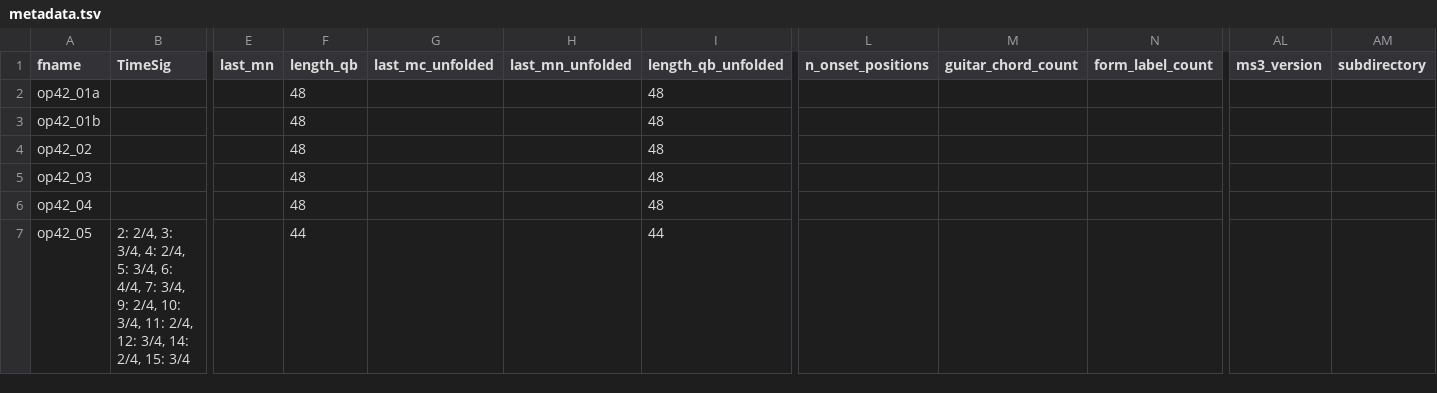
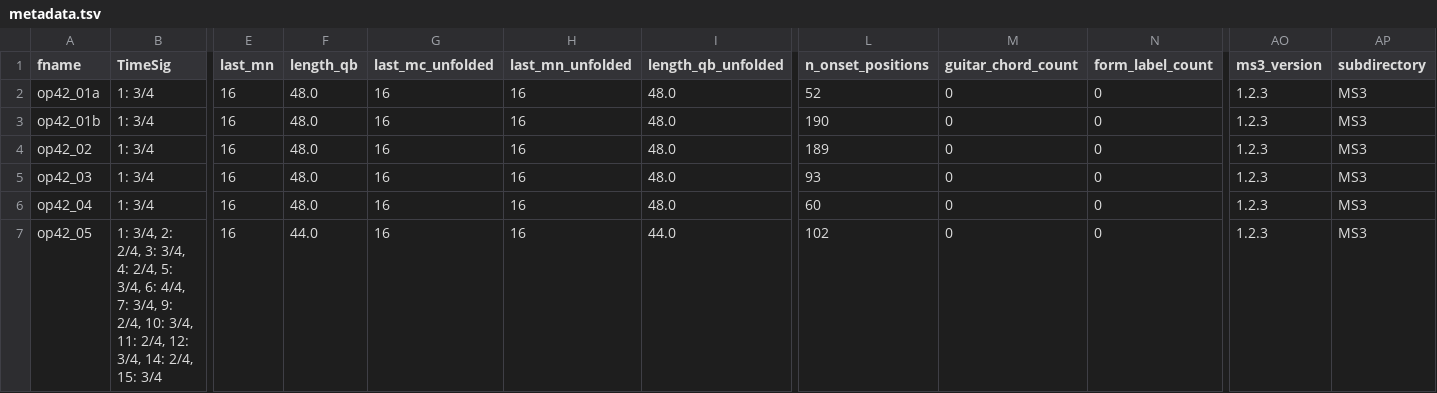
Before and after one commit to DCMLab/rachmaninoff_piano, a TSV file: metadata.tsv, drawn as a sheet; only a part is shown, gaps mark what is left out; addresses are those after the commit; the diff covers the shown part only; the diff names each change by its address in the sheet, - before the commit and + after, or states it on an @@ line.

```diff
--- a/metadata.tsv
+++ b/metadata.tsv
-B2:B6 (TimeSig): (empty)
+B2:B6 (TimeSig): 1: 3/4
-E2:E7 (last_mn): (empty)
+E2:E7 (last_mn): 16
-F2:F6 (length_qb): 48
+F2:F6 (length_qb): 48.0
-G2:G7 (last_mc_unfolded): (empty)
+G2:G7 (last_mc_unfolded): 16
-H2:H7 (last_mn_unfolded): (empty)
+H2:H7 (last_mn_unfolded): 16
-I2:I6 (length_qb_unfolded): 48
+I2:I6 (length_qb_unfolded): 48.0
-L2 (n_onset_positions): (empty)
+L2 (n_onset_positions): 52
-M2:M7 (guitar_chord_count): (empty)
+M2:M7 (guitar_chord_count): 0
-N2:N7 (form_label_count): (empty)
+N2:N7 (form_label_count): 0
-AO2:AO7 (ms3_version): (empty)
+AO2:AO7 (ms3_version): 1.2.3
-AP2:AP7 (subdirectory): (empty)
+AP2:AP7 (subdirectory): MS3
-L3 (n_onset_positions): (empty)
+L3 (n_onset_positions): 190
-L4 (n_onset_positions): (empty)
+L4 (n_onset_positions): 189
-L5 (n_onset_positions): (empty)
+L5 (n_onset_positions): 93
-L6 (n_onset_positions): (empty)
+L6 (n_onset_positions): 60
-B7 (TimeSig): 2: 2/4,…
+B7 (TimeSig): 1: 3/4, 2: 2/4,…
-F7 (length_qb): 44
+F7 (length_qb): 44.0
-I7 (length_qb_unfolded): 44
+I7 (length_qb_unfolded): 44.0
-L7 (n_onset_positions): (empty)
+L7 (n_onset_positions): 102
```
Also changed, not shown: 3 added columns and 61 edited cells elsewhere in this file, harmonies/op42_10.tsv, reviewed/op42_10_reviewed.tsv, 21 other files.
